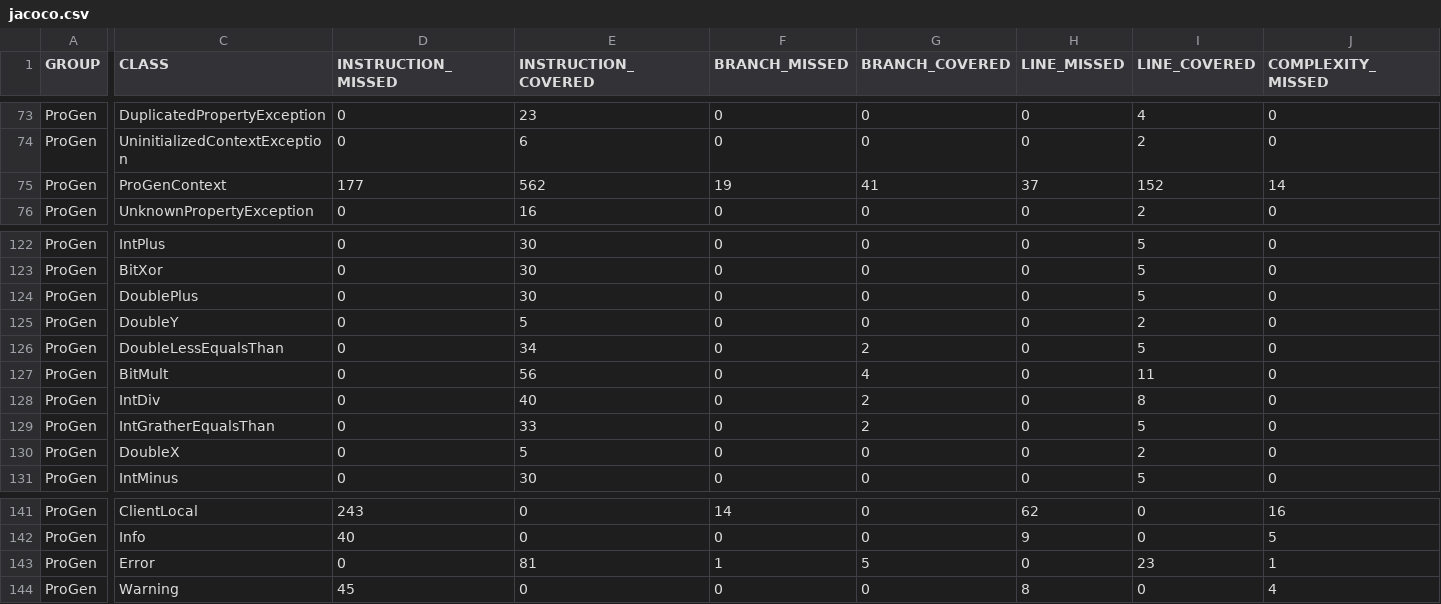
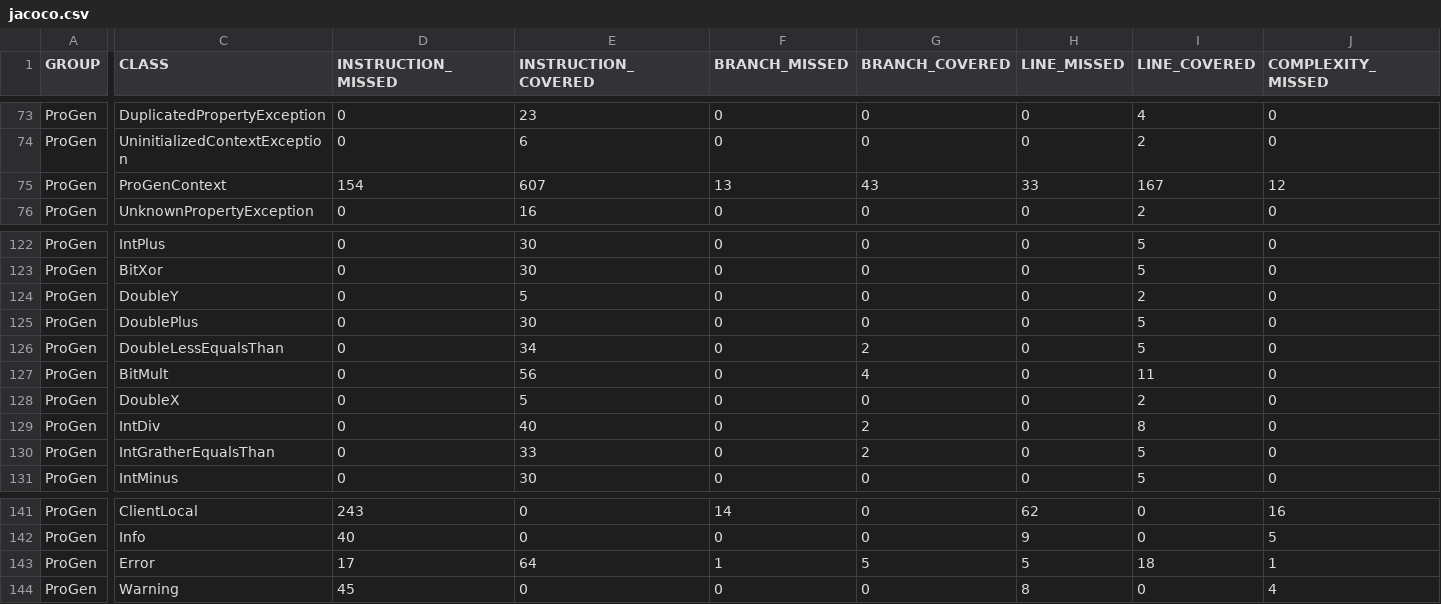
Before and after one commit to pro-gen/pro-gen.github.io, a CSV file: reports/jacoco/jacoco.csv, drawn as a sheet; only a part is shown, gaps mark what is left out; the diff covers the shown part only; the diff names each change by its address in the sheet, - before the commit and + after, or states it on an @@ line.

```diff
--- a/reports/jacoco/jacoco.csv
+++ b/reports/jacoco/jacoco.csv
-D75 (INSTRUCTION_MISSED): 177
+D75 (INSTRUCTION_MISSED): 154
-E75 (INSTRUCTION_COVERED): 562
+E75 (INSTRUCTION_COVERED): 607
-F75 (BRANCH_MISSED): 19
+F75 (BRANCH_MISSED): 13
-G75 (BRANCH_COVERED): 41
+G75 (BRANCH_COVERED): 43
-H75 (LINE_MISSED): 37
+H75 (LINE_MISSED): 33
-I75 (LINE_COVERED): 152
+I75 (LINE_COVERED): 167
-J75 (COMPLEXITY_MISSED): 14
+J75 (COMPLEXITY_MISSED): 12
@@ row 125 moved to row 124: ProGen @@
@@ row 130 moved to row 128: ProGen @@
-D143 (INSTRUCTION_MISSED): 0
+D143 (INSTRUCTION_MISSED): 17
-E143 (INSTRUCTION_COVERED): 81
+E143 (INSTRUCTION_COVERED): 64
-H143 (LINE_MISSED): 0
+H143 (LINE_MISSED): 5
-I143 (LINE_COVERED): 23
+I143 (LINE_COVERED): 18
```
Also changed, not shown: 3 edited cells elsewhere in this file, 16 other files.
